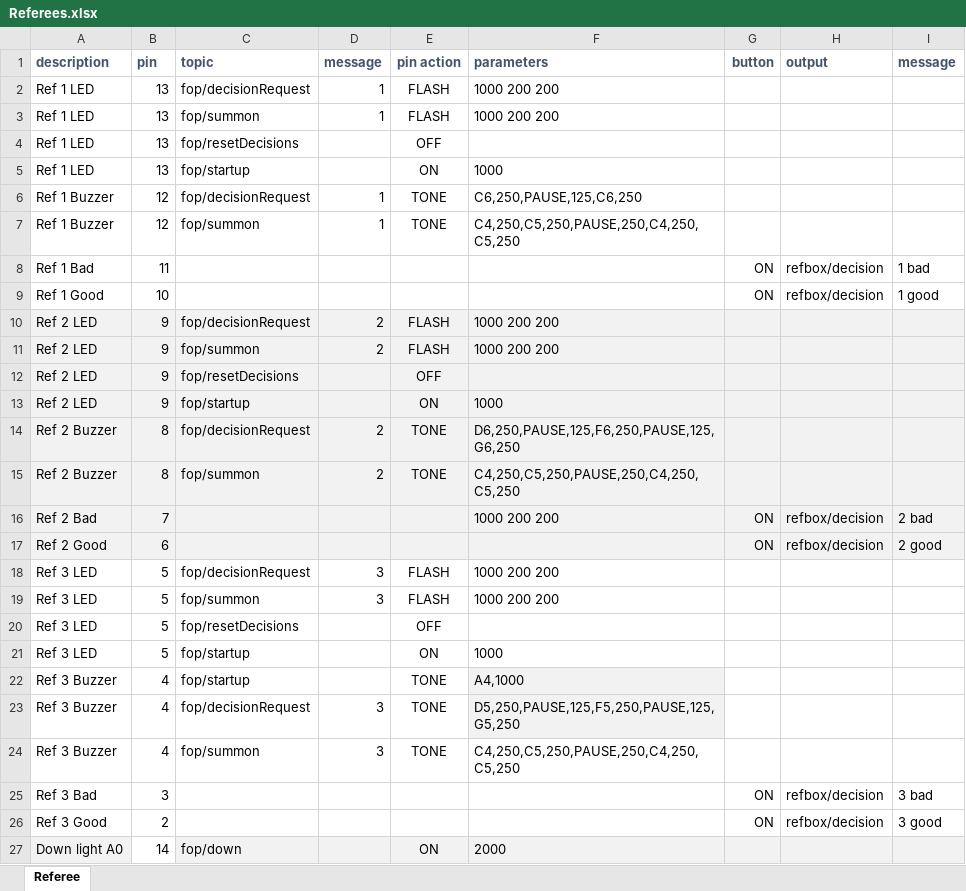
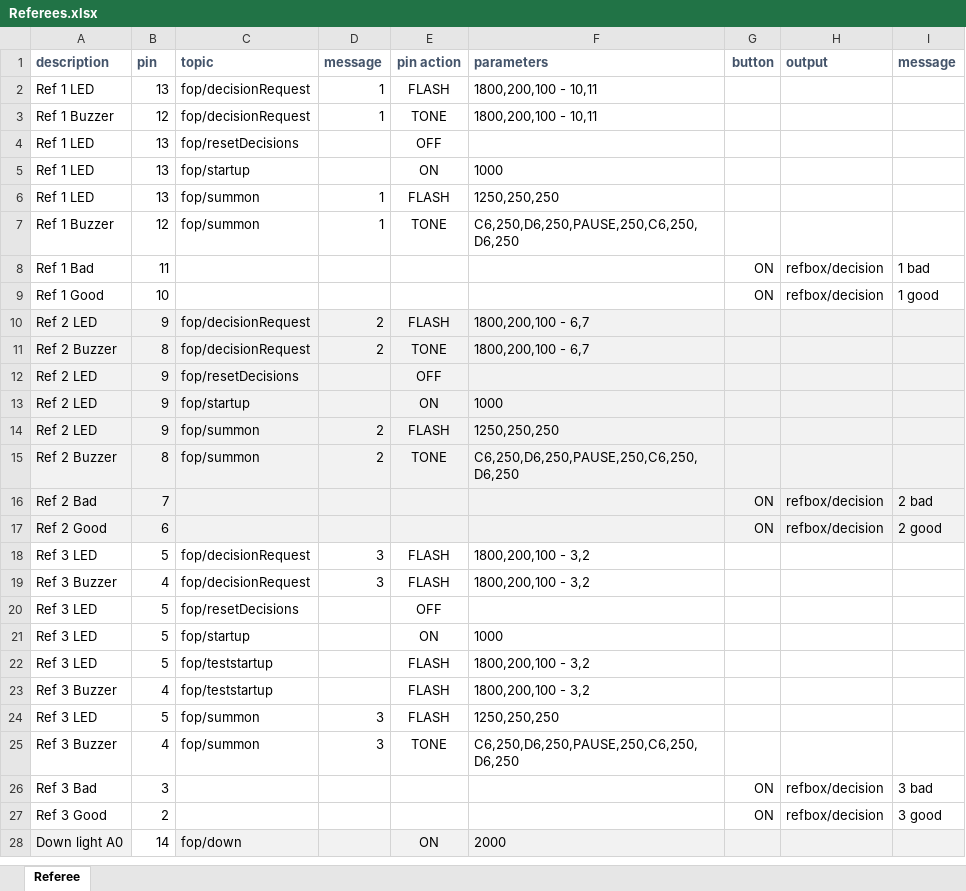
Before and after one commit to jflamy/jfirmata_experiment, an Excel workbook: diagrams/referee/Referees.xlsx, sheet Referee, drawn as a sheet; only a part is shown; values as stored, in another font and other column widths than the file's, no borders; removed rows and columns are numbered as before the commit, all else as after; the diff names each change by its address in the sheet, - before the commit and + after, or states it on an @@ line.

```diff
--- a/diagrams/referee/Referees.xlsx (sheet Referee)
+++ b/diagrams/referee/Referees.xlsx (sheet Referee)
-F2 (parameters): 1000 200 200
+F2 (parameters): 1800,200,100 - 10,11
-row 3: Ref 1 LED | 13 | fop/summon | 1 | FLASH | 1000 200 200
+row 3: Ref 1 Buzzer | 12 | fop/decisionRequest | 1 | TONE | 1800,200,100 - 10,11
-row 6: Ref 1 Buzzer | 12 | fop/decisionRequest | 1 | TONE | C6,250,PAUSE,125,C6,250
+row 6: Ref 1 LED | 13 | fop/summon | 1 | FLASH | 1250,250,250
-F7 (parameters): C4,250,C5,250,PAUSE,250,C4,250,C5,250
+F7 (parameters): C6,250,D6,250,PAUSE,250,C6,250,D6,250
-F10 (parameters): 1000 200 200
+F10 (parameters): 1800,200,100 - 6,7
-row 11: Ref 2 LED | 9 | fop/summon | 2 | FLASH | 1000 200 200
+row 11: Ref 2 Buzzer | 8 | fop/decisionRequest | 2 | TONE | 1800,200,100 - 6,7
-row 14: Ref 2 Buzzer | 8 | fop/decisionRequest | 2 | TONE | D6,250,PAUSE,125,F6,250,PAUSE,125,G6,250
+row 14: Ref 2 LED | 9 | fop/summon | 2 | FLASH | 1250,250,250
-F15 (parameters): C4,250,C5,250,PAUSE,250,C4,250,C5,250
+F15 (parameters): C6,250,D6,250,PAUSE,250,C6,250,D6,250
-F16 (parameters): 1000 200 200
+F16 (parameters): (empty)
-F18 (parameters): 1000 200 200
+F18 (parameters): 1800,200,100 - 3,2
-row 19: Ref 3 LED | 5 | fop/summon | 3 | FLASH | 1000 200 200
+row 19: Ref 3 Buzzer | 4 | fop/decisionRequest | 3 | FLASH | 1800,200,100 - 3,2
+row 22: Ref 3 LED | 5 | fop/teststartup |  | FLASH | 1800,200,100 - 3,2
-C23 (topic): fop/startup
+C23 (topic): fop/teststartup
-E23 (pin action): TONE
+E23 (pin action): FLASH
-F23 (parameters): A4,1000
+F23 (parameters): 1800,200,100 - 3,2
-F23 fill: #F2F2F2
+F23 fill: none
-row 23: Ref 3 Buzzer | 4 | fop/decisionRequest | 3 | TONE | D5,250,PAUSE,125,F5,250,PAUSE,125,G5,250
+row 24: Ref 3 LED | 5 | fop/summon | 3 | FLASH | 1250,250,250
-F25 (parameters): C4,250,C5,250,PAUSE,250,C4,250,C5,250
+F25 (parameters): C6,250,D6,250,PAUSE,250,C6,250,D6,250
```
Also changed, not shown: diagrams/refereeDownSignal/RefereeSolo.xlsx, diagrams/refereeDownSignal/RefereesDown.xlsx.
